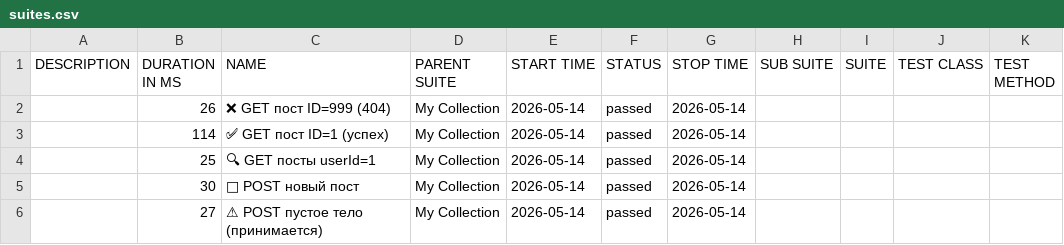
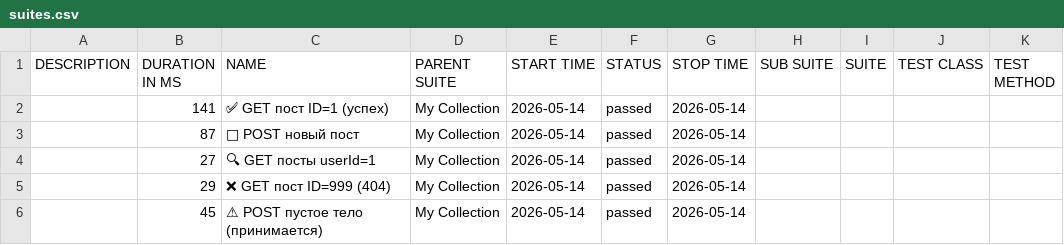
Before and after one commit to ClarenceFerreiro/postman-api-tests, a CSV file: allure/data/suites.csv, drawn as a sheet; removed rows and columns are numbered as before the commit, all else as after; the diff names each change by its address in the sheet, - before the commit and + after, or states it on an @@ line.

```diff
--- a/allure/data/suites.csv
+++ b/allure/data/suites.csv
-row 2:  | 26 | ❌ GET пост ID=999 (404) | My Collection | 2026-05-14 | passed | 2026-05-14
-B2 (DURATION IN MS): 114
+B2 (DURATION IN MS): 141
-row 4:  | 25 | 🔍 GET посты userId=1 | My Collection | 2026-05-14 | passed | 2026-05-14
-B3 (DURATION IN MS): 30
+B3 (DURATION IN MS): 87
-C4 (NAME): ⚠ POST пустое тело (принимается)
+C4 (NAME): 🔍 GET посты userId=1
+row 5:  | 29 | ❌ GET пост ID=999 (404) | My Collection | 2026-05-14 | passed | 2026-05-14
+row 6:  | 45 | ⚠ POST пустое тело (принимается) | My Collection | 2026-05-14 | passed | 2026-05-14
```
Also changed, not shown: 47 other files.
